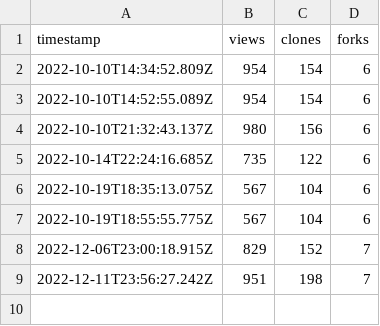
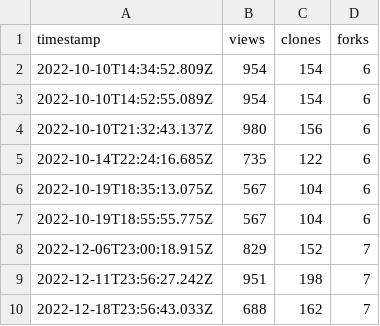
Before and after one commit to opentdf/opentdf, a CSV file: data/traffic.csv, drawn as a sheet; the diff names each change by its address in the sheet, - before the commit and + after, or states it on an @@ line.

```diff
--- a/data/traffic.csv
+++ b/data/traffic.csv
+row 10: 2022-12-18T23:56:43.033Z | 688 | 162 | 7
```
